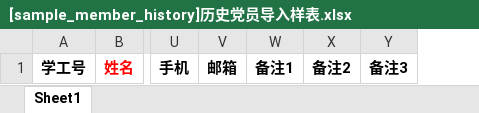
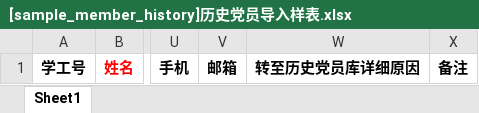
Before and after one commit to xvchaoqun/owip, an Excel workbook: doc/excel/党建/[sample_member_history]历史党员导入样表.xlsx, sheet Sheet1, drawn as a sheet; only a part is shown, gaps mark what is left out; values as stored, in another font and other column widths than the file's, no borders; removed rows and columns are numbered as before the commit, all else as after; the diff names each change by its address in the sheet, - before the commit and + after, or states it on an @@ line.

```diff
--- a/doc/excel/党建/[sample_member_history]历史党员导入样表.xlsx (sheet Sheet1)
+++ b/doc/excel/党建/[sample_member_history]历史党员导入样表.xlsx (sheet Sheet1)
-column W, row 1: 备注1
-column X, row 1: 备注2
-column Y, row 1: 备注3
+column W, row 1: 转至历史党员库详细原因
+column X, row 1: 备注
```
Also changed, not shown: 24 other files.
